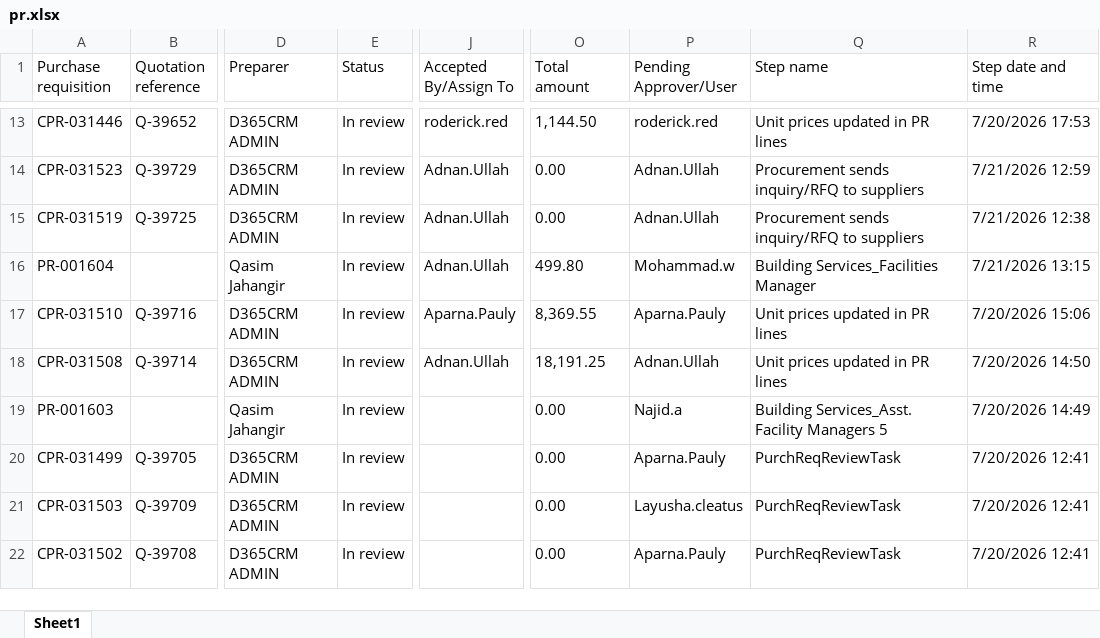
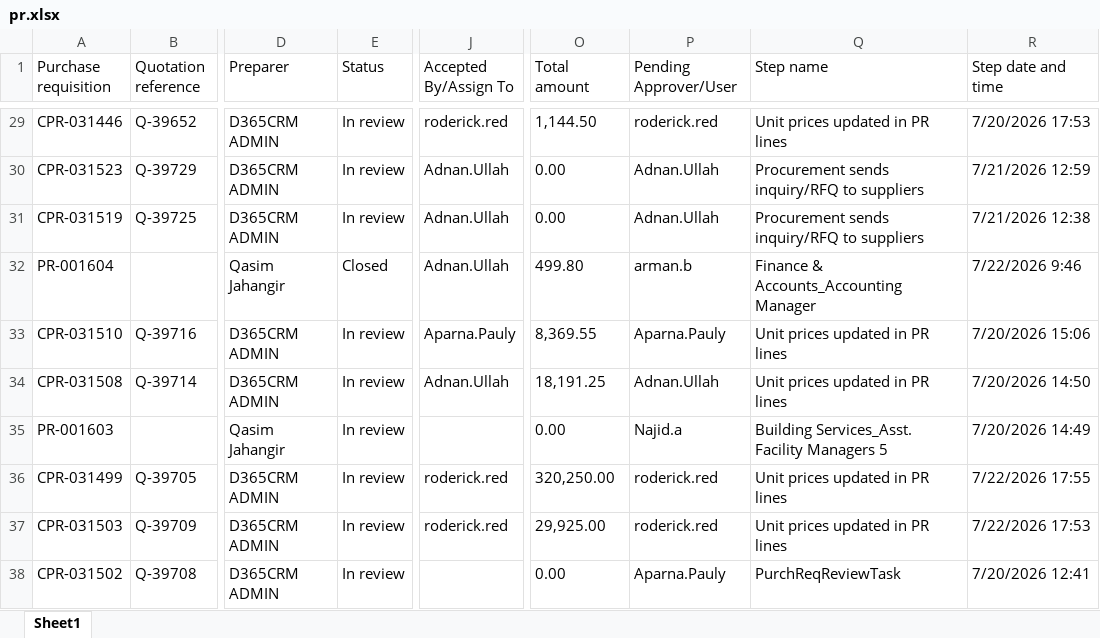
Before and after one commit to Strive-Services-Group/PR-PO-Pipeline-Dashboard, an Excel workbook: pr.xlsx, sheet Sheet1, drawn as a sheet; only a part is shown, gaps mark what is left out; values as stored, in another font and other column widths than the file's, no borders; table styles not drawn; addresses are those after the commit; the diff covers the shown part only; the diff names each change by its address in the sheet, - before the commit and + after, or states it on an @@ line.

Commit message:
Data refresh 2026-07-23 10:12

```diff
--- a/pr.xlsx (sheet Sheet1)
+++ b/pr.xlsx (sheet Sheet1)
-E32 (Status): In review
+E32 (Status): Closed
-P32 (Pending Approver/User): Mohammad.w
+P32 (Pending Approver/User): arman.b
-Q32 (Step name): Building Services_Facilities Manager
+Q32 (Step name): Finance & Accounts_Accounting Manager
-R32 (Step date and time): 7/21/2026 13:15
+R32 (Step date and time): 7/22/2026 9:46
-J36:J37 (Accepted By/Assign To): (empty)
+J36:J37 (Accepted By/Assign To): roderick.red
-O36 (Total amount): 0.00
+O36 (Total amount): 320,250.00
-P36 (Pending Approver/User): Aparna.Pauly
+P36 (Pending Approver/User): roderick.red
-Q36:Q37 (Step name): PurchReqReviewTask
+Q36:Q37 (Step name): Unit prices updated in PR lines
-R36 (Step date and time): 7/20/2026 12:41
+R36 (Step date and time): 7/22/2026 17:55
-O37 (Total amount): 0.00
+O37 (Total amount): 29,925.00
-P37 (Pending Approver/User): Layusha.cleatus
+P37 (Pending Approver/User): roderick.red
-R37 (Step date and time): 7/20/2026 12:41
+R37 (Step date and time): 7/22/2026 17:53
```
Also changed, not shown: 16 added rows and 222 edited cells elsewhere in this sheet, po.xlsx, 1 other file.
